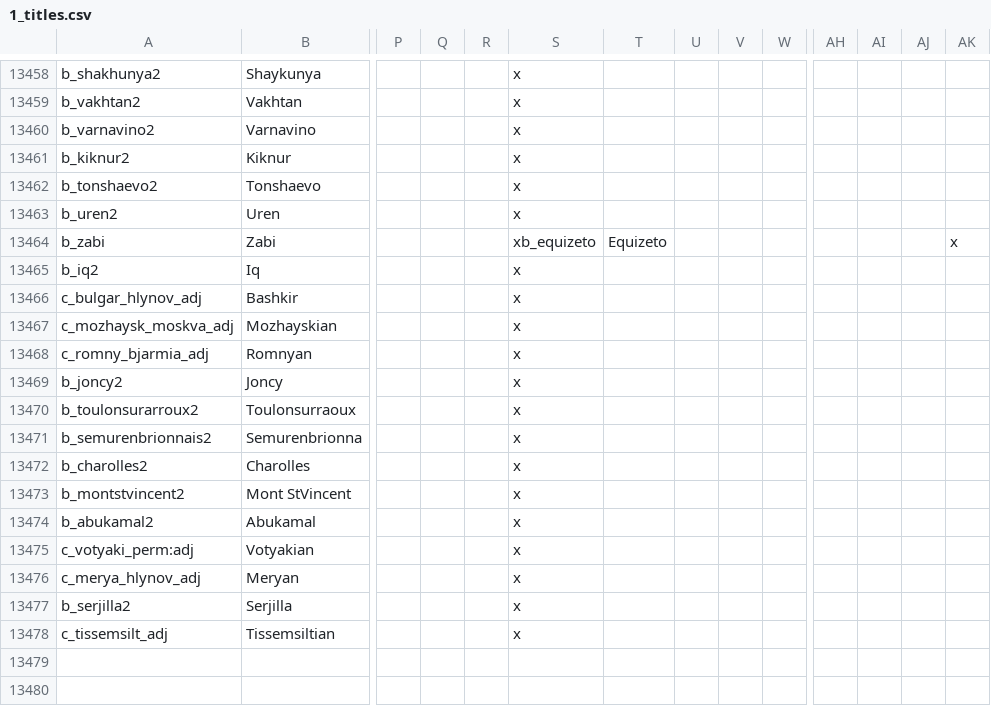
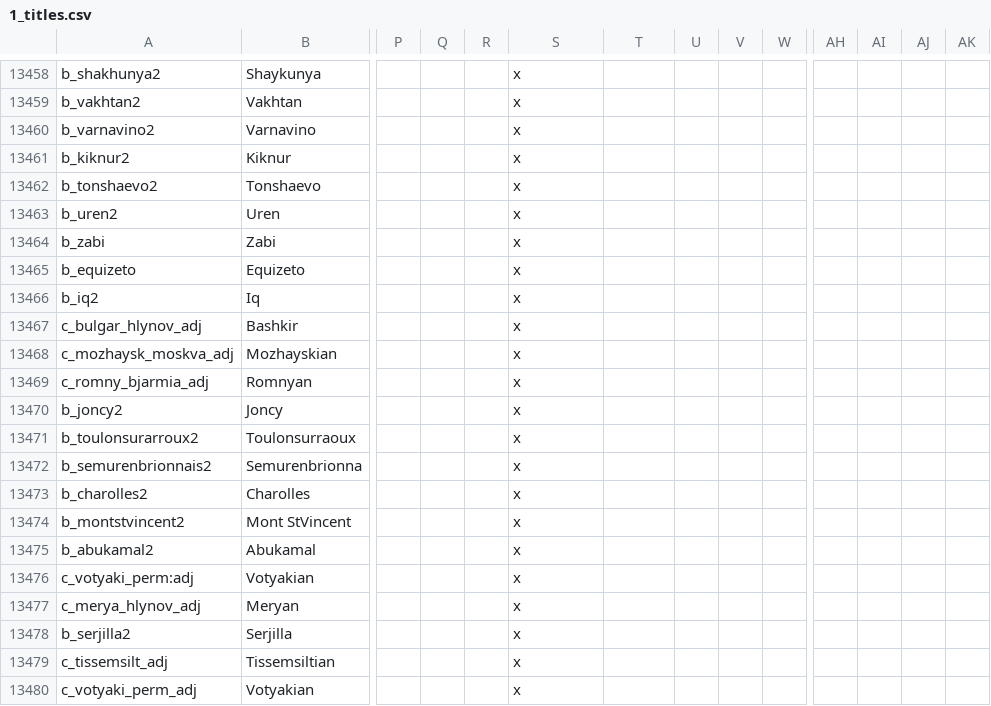
Before and after one commit to preslavb/lux-invicta-repository, a CSV file: localisation/1_titles.csv, drawn as a sheet; only a part is shown, gaps mark what is left out; rows hold the shown columns only; the diff names each change by its address in the sheet, - before the commit and + after, or states it on an @@ line.

Commit message:
Some cleanup on the latest titles/vassals addition

```diff
--- a/localisation/1_titles.csv
+++ b/localisation/1_titles.csv
-S13464: xb_equizeto
+S13464: x
-T13464: Equizeto
+T13464: (empty)
-AK13464: x
+AK13464: (empty)
+row 13465: b_equizeto | Equizeto |  |  |  | x
+row 13480: c_votyaki_perm_adj | Votyakian |  |  |  | x
```
Also changed, not shown: 7 other files.
